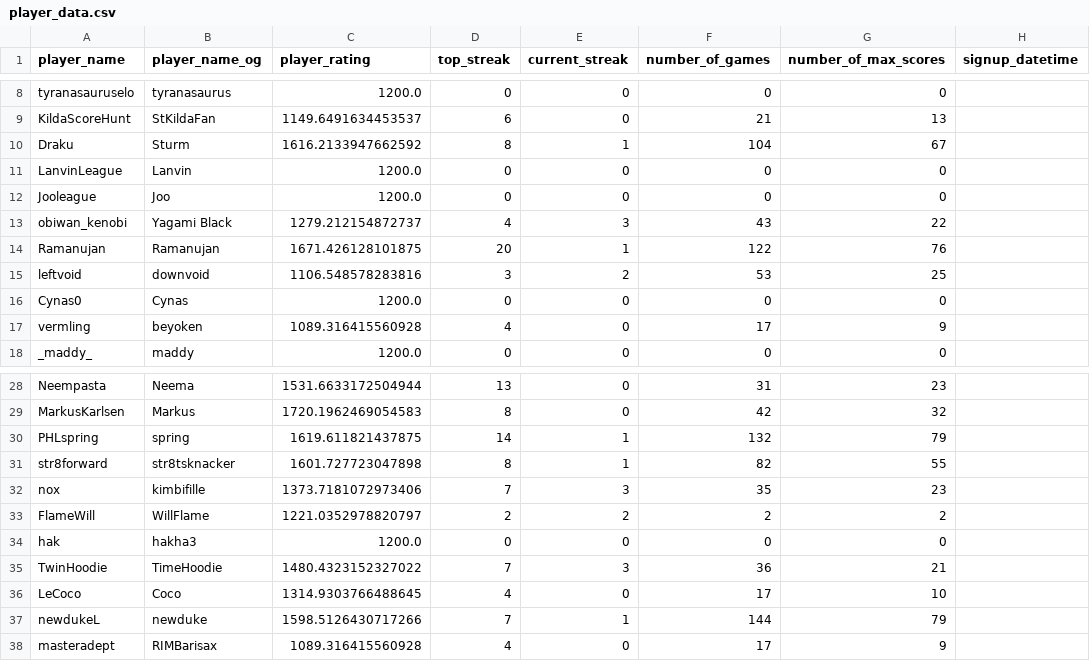
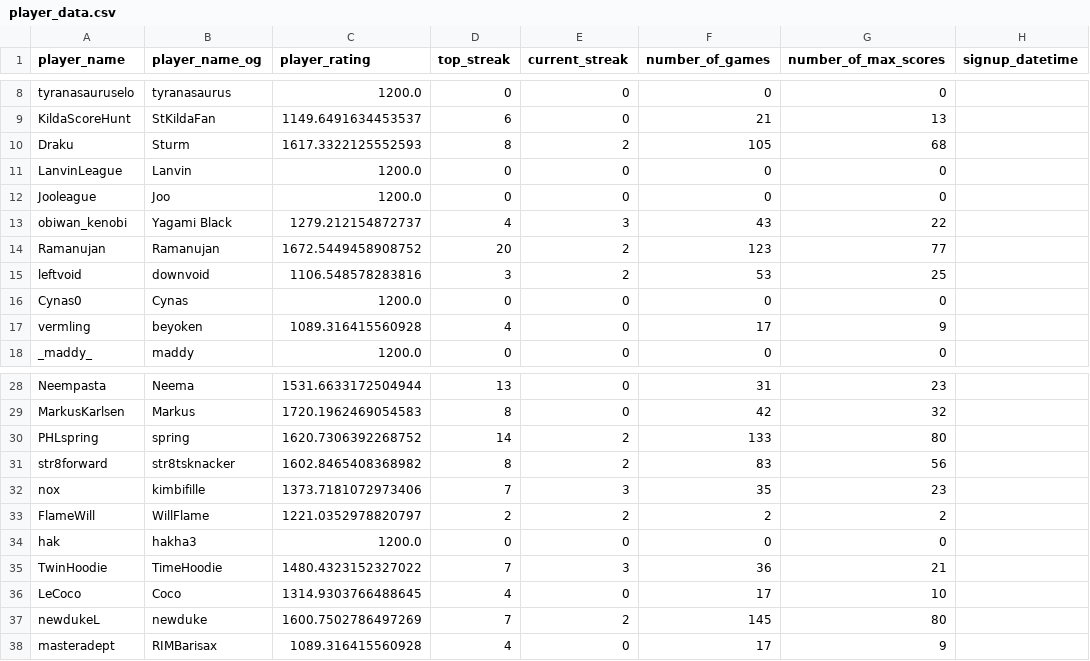
Before and after one commit to hanabi-league/hanabi-league.github.io, a CSV file: data/player_data.csv, drawn as a sheet; only a part is shown, gaps mark what is left out.

```diff
--- a/data/player_data.csv
+++ b/data/player_data.csv
@@ -9,3 +9,3 @@ tyranasauruselo,tyranasaurus,1200.0,0,0,0,0,
 KildaScoreHunt,StKildaFan,1149.6491634453537,6,0,21,13,
-Draku,Sturm,1616.2133947662592,8,1,104,67,
+Draku,Sturm,1617.3322125552593,8,2,105,68,
 LanvinLeague,Lanvin,1200.0,0,0,0,0,
@@ -13,3 +13,3 @@ Jooleague,Joo,1200.0,0,0,0,0,
 obiwan_kenobi,Yagami Black,1279.212154872737,4,3,43,22,
-Ramanujan,Ramanujan,1671.426128101875,20,1,122,76,
+Ramanujan,Ramanujan,1672.5449458908752,20,2,123,77,
 leftvoid,downvoid,1106.548578283816,3,2,53,25,
@@ -29,4 +29,4 @@ Neempasta,Neema,1531.6633172504944,13,0,31,23,
 MarkusKarlsen,Markus,1720.1962469054583,8,0,42,32,
-PHLspring,spring,1619.611821437875,14,1,132,79,
-str8forward,str8tsknacker,1601.727723047898,8,1,82,55,
+PHLspring,spring,1620.7306392268752,14,2,133,80,
+str8forward,str8tsknacker,1602.8465408368982,8,2,83,56,
 nox,kimbifille,1373.7181072973406,7,3,35,23,
@@ -36,3 +36,3 @@ TwinHoodie,TimeHoodie,1480.4323152327022,7,3,36,21,
 LeCoco,Coco,1314.9303766488645,4,0,17,10,
-newdukeL,newduke,1598.5126430717266,7,1,144,79,
+newdukeL,newduke,1600.7502786497269,7,2,145,80,
 masteradept,RIMBarisax,1089.316415560928,4,0,17,9,
```
Also changed, not shown: data/player_game_data.csv, data/variant_data.csv, 2 other files.
